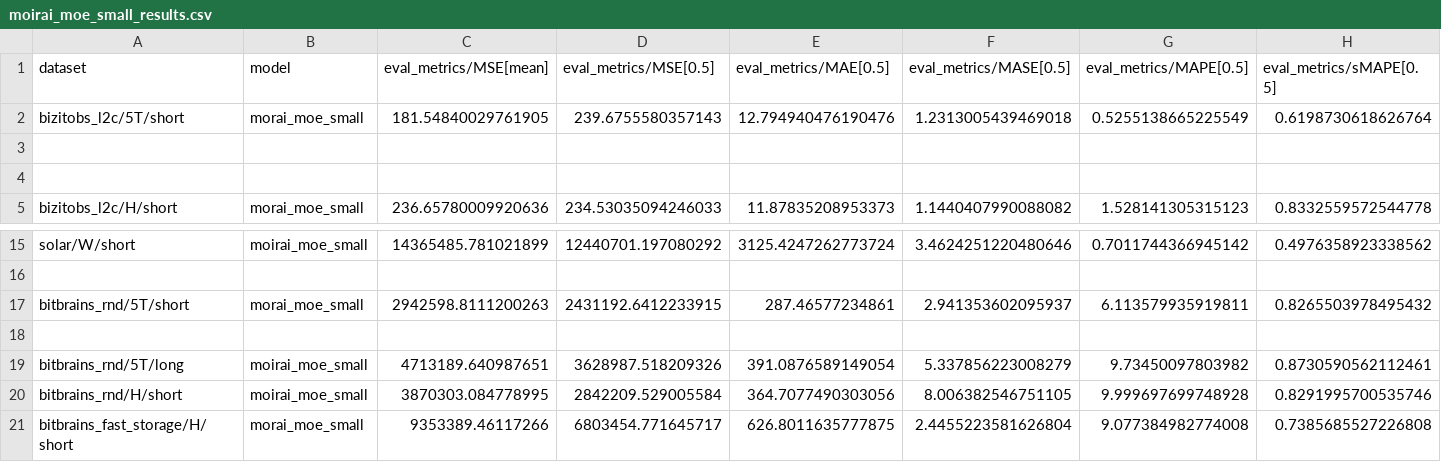
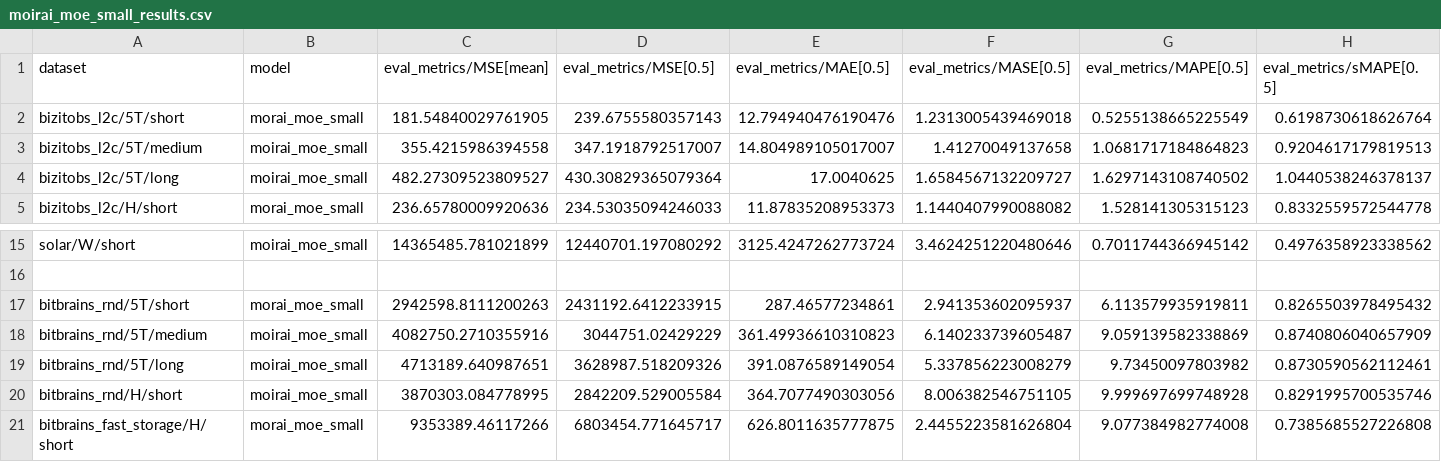
Before and after one commit to GiuliaGhisolfi/TSFM-ZeroShotEval, a CSV file: src/results/moirai/moirai_moe_small_results.csv, drawn as a sheet; only a part is shown, gaps mark what is left out; rows hold the shown columns only; the diff names each change by its address in the sheet, - before the commit and + after, or states it on an @@ line.

```diff
--- a/src/results/moirai/moirai_moe_small_results.csv
+++ b/src/results/moirai/moirai_moe_small_results.csv
-row 3: (empty)
+row 3: bizitobs_l2c/5T/medium | moirai_moe_small | 355.4215986394558 | 347.1918792517007 | 14.804989105017007 | 1.41270049137658 | 1.0681717184864823 | 0.9204617179819513
-row 4: (empty)
+row 4: bizitobs_l2c/5T/long | moirai_moe_small | 482.27309523809527 | 430.30829365079364 | 17.0040625 | 1.6584567132209727 | 1.6297143108740502 | 1.0440538246378137
-row 18: (empty)
+row 18: bitbrains_rnd/5T/medium | moirai_moe_small | 4082750.2710355916 | 3044751.02429229 | 361.49936610310823 | 6.140233739605487 | 9.059139582338869 | 0.8740806040657909
```
Also changed, not shown: 2 other files.
